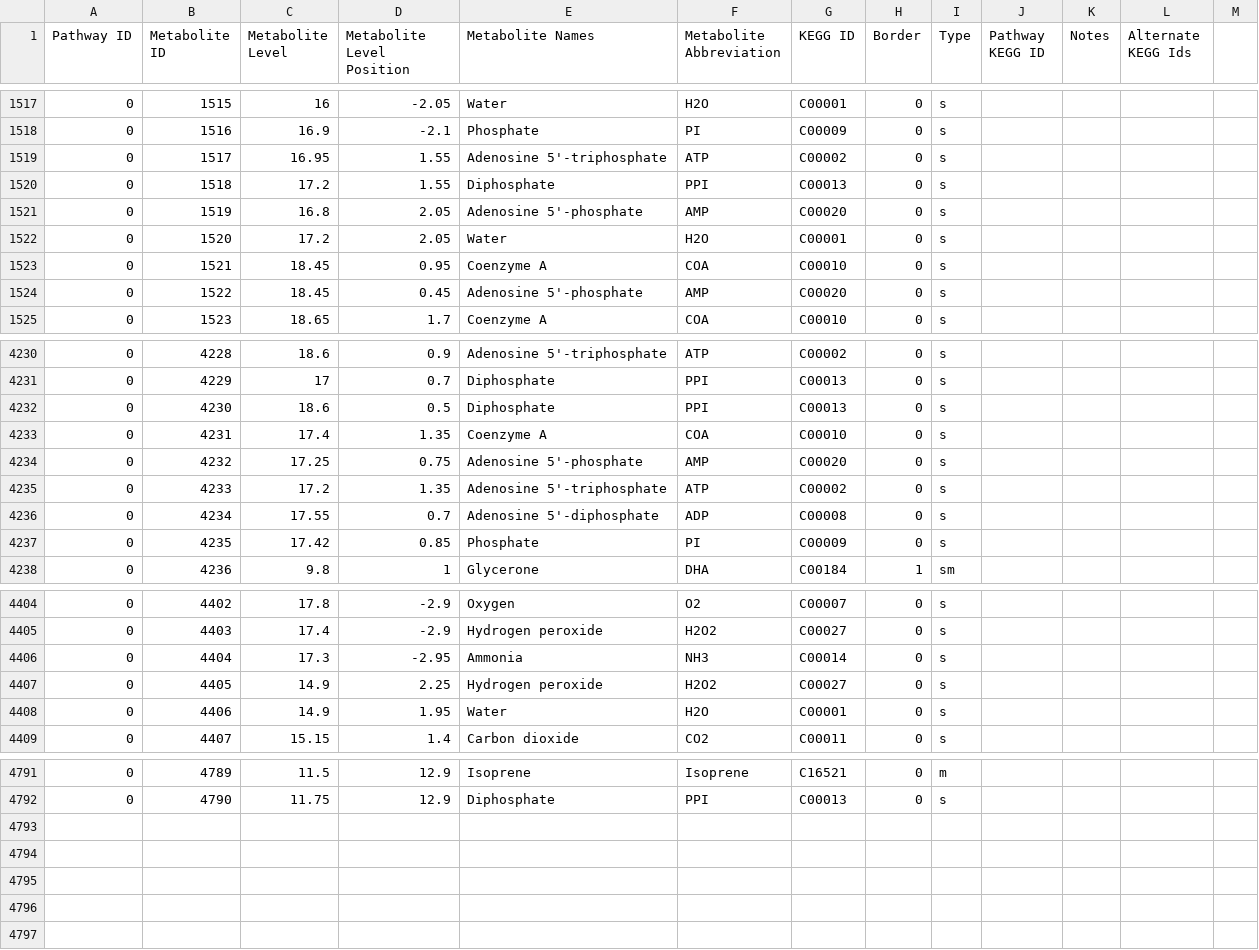
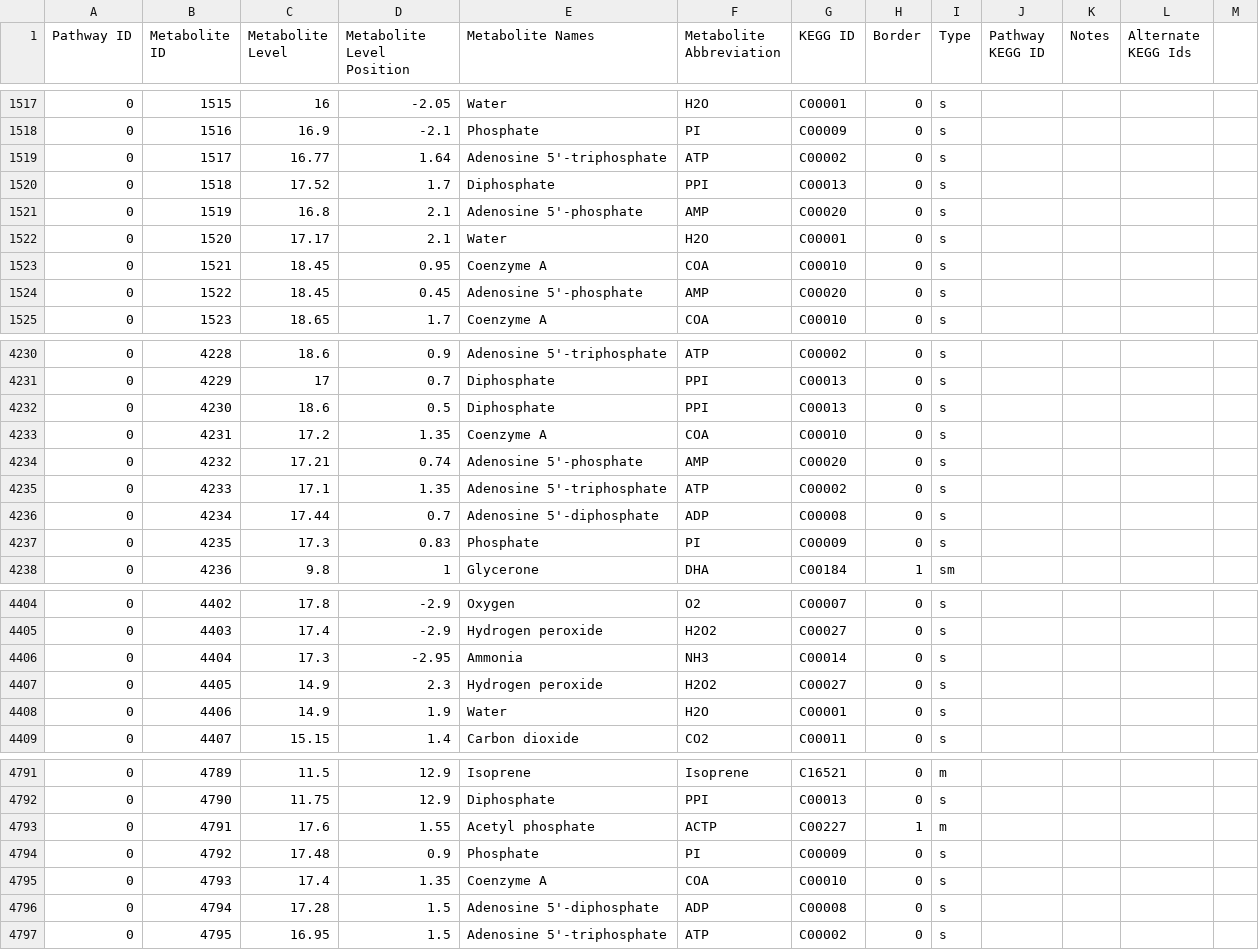
Before and after one commit to desmondlun/MOST, a CSV file: etc/visualization/pathway_metabolite_positions.csv, drawn as a sheet; only a part is shown, gaps mark what is left out; the diff covers the shown part only.

```diff
--- a/etc/visualization/pathway_metabolite_positions.csv
+++ b/etc/visualization/pathway_metabolite_positions.csv
@@ -1518,6 +1518,6 @@ Pathway ID,Metabolite ID,Metabolite Level,Metabolite Level Position,Metabolite N
 0,1516,16.9,-2.1,Phosphate,PI,C00009,0,s,,,,
-0,1517,16.95,1.55,Adenosine 5'-triphosphate,ATP,C00002,0,s,,,,
-0,1518,17.2,1.55,Diphosphate,PPI,C00013,0,s,,,,
-0,1519,16.8,2.05,Adenosine 5'-phosphate,AMP,C00020,0,s,,,,
-0,1520,17.2,2.05,Water,H2O,C00001,0,s,,,,
+0,1517,16.77,1.64,Adenosine 5'-triphosphate,ATP,C00002,0,s,,,,
+0,1518,17.52,1.7,Diphosphate,PPI,C00013,0,s,,,,
+0,1519,16.8,2.1,Adenosine 5'-phosphate,AMP,C00020,0,s,,,,
+0,1520,17.17,2.1,Water,H2O,C00001,0,s,,,,
 0,1521,18.45,0.95,Coenzyme A,COA,C00010,0,s,,,,
@@ -4232,7 +4232,7 @@ Pathway ID,Metabolite ID,Metabolite Level,Metabolite Level Position,Metabolite N
 0,4230,18.6,0.5,Diphosphate,PPI,C00013,0,s,,,,
-0,4231,17.4,1.35,Coenzyme A,COA,C00010,0,s,,,,
-0,4232,17.25,0.75,Adenosine 5'-phosphate,AMP,C00020,0,s,,,,
-0,4233,17.2,1.35,Adenosine 5'-triphosphate,ATP,C00002,0,s,,,,
-0,4234,17.55,0.7,Adenosine 5'-diphosphate,ADP,C00008,0,s,,,,
-0,4235,17.42,0.85,Phosphate,PI,C00009,0,s,,,,
+0,4231,17.2,1.35,Coenzyme A,COA,C00010,0,s,,,,
+0,4232,17.21,0.74,Adenosine 5'-phosphate,AMP,C00020,0,s,,,,
+0,4233,17.1,1.35,Adenosine 5'-triphosphate,ATP,C00002,0,s,,,,
+0,4234,17.44,0.7,Adenosine 5'-diphosphate,ADP,C00008,0,s,,,,
+0,4235,17.3,0.83,Phosphate,PI,C00009,0,s,,,,
 0,4236,9.8,1,Glycerone,DHA,C00184,1,sm,,,,
@@ -4406,4 +4406,4 @@ Pathway ID,Metabolite ID,Metabolite Level,Metabolite Level Position,Metabolite N
 0,4404,17.3,-2.95,Ammonia,NH3,C00014,0,s,,,,
-0,4405,14.9,2.25,Hydrogen peroxide,H2O2,C00027,0,s,,,,
-0,4406,14.9,1.95,Water,H2O,C00001,0,s,,,,
+0,4405,14.9,2.3,Hydrogen peroxide,H2O2,C00027,0,s,,,,
+0,4406,14.9,1.9,Water,H2O,C00001,0,s,,,,
 0,4407,15.15,1.4,Carbon dioxide,CO2,C00011,0,s,,,,
@@ -4792 +4792,6 @@ Pathway ID,Metabolite ID,Metabolite Level,Metabolite Level Position,Metabolite N
 0,4790,11.75,12.9,Diphosphate,PPI,C00013,0,s,,,,
+0,4791,17.6,1.55,Acetyl phosphate,ACTP,C00227,1,m,,,,
+0,4792,17.48,0.9,Phosphate,PI,C00009,0,s,,,,
+0,4793,17.4,1.35,Coenzyme A,COA,C00010,0,s,,,,
+0,4794,17.28,1.5,Adenosine 5'-diphosphate,ADP,C00008,0,s,,,,
+0,4795,16.95,1.5,Adenosine 5'-triphosphate,ATP,C00002,0,s,,,,
```
Also changed, not shown: 1 edited cell elsewhere in this file, etc/visualization/pathways_reaction_positions.csv, 1 other file.
